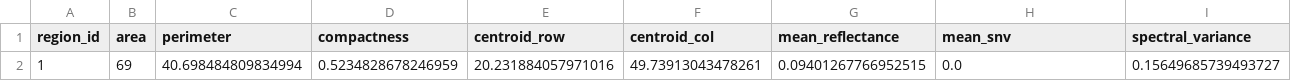
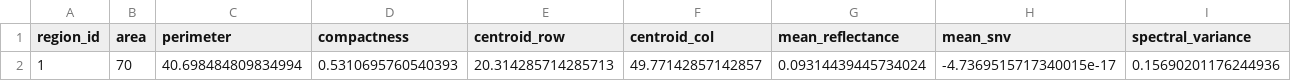
Before and after one commit to Shash976/mmne-hsi-defects, a CSV file: out/workflow/analyze/sio2_dish_white_20/sio2 all 20 dish white_p13_regions.csv, drawn as a sheet; only a part is shown; removed rows and columns are numbered as before the commit, all else as after; rows hold the shown columns only; the diff names each change by its address in the sheet, - before the commit and + after, or states it on an @@ line.

```diff
--- a/out/workflow/analyze/sio2_dish_white_20/sio2 all 20 dish white_p13_regions.csv
+++ b/out/workflow/analyze/sio2_dish_white_20/sio2 all 20 dish white_p13_regions.csv
-row 2: 1 | 69 | 40.698484809834994 | 0.5234828678246959 | 20.231884057971016 | 49.73913043478261 | 0.09401267766952515 | 0.0 | 0.15649685739493727
+row 2: 1 | 70 | 40.698484809834994 | 0.5310695760540393 | 20.314285714285713 | 49.77142857142857 | 0.09314439445734024 | -4.7369515717340015e-17 | 0.15690201176244936
```
Also changed, not shown: out/workflow/analyze/sio2_dish_white_20/roi_evaluation.csv, out/workflow/analyze/sio2_dish_white_20/sio2 all 20 dish white_p01_regions.csv, 24 other files.
